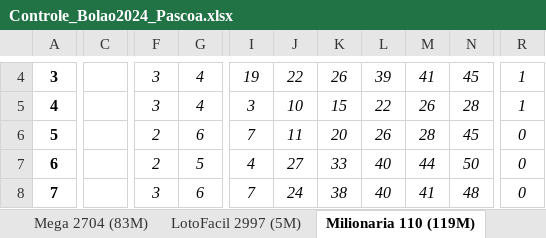
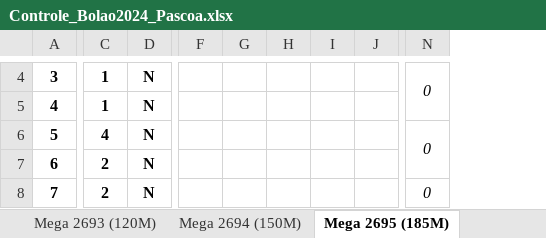
Before and after one commit to guilhermeengenharia/adf-fiap-fase4-atv1, an Excel workbook: ControleBolao/Controle_Bolao2024_Pascoa.xlsx, sheet Mega 2695 (185M), drawn as a sheet; only a part is shown, gaps mark what is left out; values as stored, in another font and other column widths than the file's, no borders; conditional formats not drawn; removed rows and columns are numbered as before the commit, all else as after; the diff covers the shown part only; the diff names each change by its address in the sheet, - before the commit and + after, or states it on an @@ line.

```diff
--- a/ControleBolao/Controle_Bolao2024_Pascoa.xlsx (sheet Mega 2695 (185M))
+++ b/ControleBolao/Controle_Bolao2024_Pascoa.xlsx (sheet Mega 2695 (185M))
-sheet tab: LotoFacil 2997 (5M)
+sheet tab: Mega 2694 (150M)
-sheet tab: Milionaria 110 (119M)
+sheet tab: Mega 2695 (185M)
+sheet tab: Mega 2693 (120M)
-column C, empty
-column G, rows 4-8: 4 | 4 | 6 | 5 | 6
@@ column D unhidden, rows 4-8: all N @@
-column K, rows 4-8: 26 | 15 | 20 | 33 | 38
-column L, rows 4-8: 39 | 22 | 26 | 40 | 40
+column H, empty
+column I, empty
-column N, rows 4-8: 45 | 28 | 45 | 50 | 48
@@ C4:C8 bold: off → on, italic: on → off @@
-C4:C5: 3
+C4:C5: 1
-F4: 19
+F4: (empty)
-G4: 22
+G4: (empty)
-J4: 41
+J4: (empty)
-N4: 1
+N4: 0
+N4:N5 merged
-F5: 3
+F5: (empty)
-G5: 10
+G5: (empty)
-J5: 26
+J5: (empty)
-N5: 1
+N5: (empty)
-C6: 2
+C6: 4
-F6: 7
+F6: (empty)
-G6: 11
+G6: (empty)
-J6: 28
+J6: (empty)
+N6:N7 merged
-F7: 4
+F7: (empty)
-G7: 27
+G7: (empty)
-J7: 44
+J7: (empty)
-N7: 0
+N7: (empty)
-C8: 3
+C8: 2
-F8: 7
+F8: (empty)
-G8: 24
+G8: (empty)
-J8: 41
+J8: (empty)
+N8:N9 merged
```
Also changed, not shown: 3 added columns, 4 removed columns, 114 edited cells, cell formats and merged cells elsewhere in this sheet, sheet Mega 2694 (150M), sheet Mega 2696 (200M), sheet Mega 2704 (83M), other sheet tabs, formulas that keep their value.
